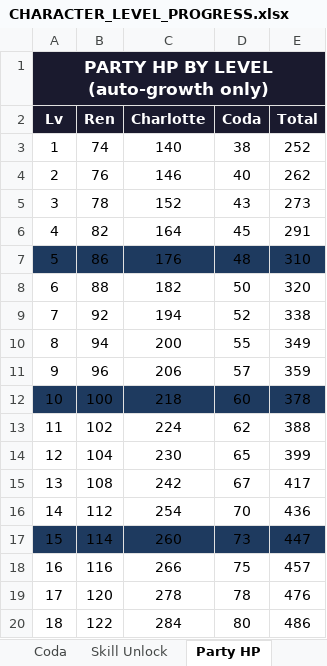
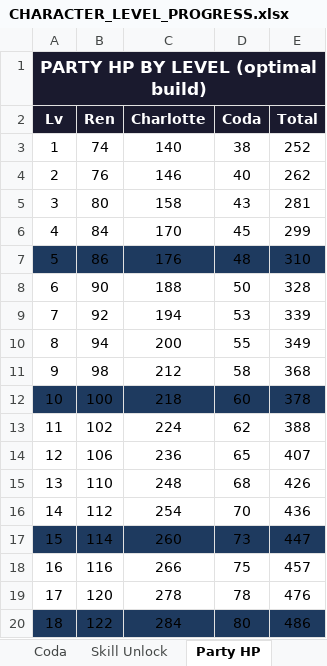
Before and after one commit to KayD-GameDev/Fractured-Chorus, an Excel workbook: docs/combat/CHARACTER_LEVEL_PROGRESS.xlsx, sheet Party HP, drawn as a sheet; values as stored, in another font and other column widths than the file's, no borders; the diff names each change by its address in the sheet, - before the commit and + after, or states it on an @@ line.

```diff
--- a/docs/combat/CHARACTER_LEVEL_PROGRESS.xlsx (sheet Party HP)
+++ b/docs/combat/CHARACTER_LEVEL_PROGRESS.xlsx (sheet Party HP)
-A1 (Lv): PARTY HP BY LEVEL (auto-growth only)
+A1 (Lv): PARTY HP BY LEVEL (optimal build)
-B5 (Ren): 78
+B5 (Ren): 80
-C5 (Charlotte): 152
+C5 (Charlotte): 158
-E5 (Total): 273
+E5 (Total): 281
-B6 (Ren): 82
+B6 (Ren): 84
-C6 (Charlotte): 164
+C6 (Charlotte): 170
-E6 (Total): 291
+E6 (Total): 299
-B8 (Ren): 88
+B8 (Ren): 90
-C8 (Charlotte): 182
+C8 (Charlotte): 188
-E8 (Total): 320
+E8 (Total): 328
-D9 (Coda): 52
+D9 (Coda): 53
-E9 (Total): 338
+E9 (Total): 339
-B11 (Ren): 96
+B11 (Ren): 98
-C11 (Charlotte): 206
+C11 (Charlotte): 212
-D11 (Coda): 57
+D11 (Coda): 58
-E11 (Total): 359
+E11 (Total): 368
-B14 (Ren): 104
+B14 (Ren): 106
-C14 (Charlotte): 230
+C14 (Charlotte): 236
-E14 (Total): 399
+E14 (Total): 407
-B15 (Ren): 108
+B15 (Ren): 110
-C15 (Charlotte): 242
+C15 (Charlotte): 248
-D15 (Coda): 67
+D15 (Coda): 68
-E15 (Total): 417
+E15 (Total): 426
-A20:E20 fill: none
+A20:E20 fill: #1E3A5F
```
Also changed, not shown: sheet Summary, sheet Ren, sheet Charlotte, sheet Coda, sheet Skill Unlock, other sheet tabs, 30 other files.
